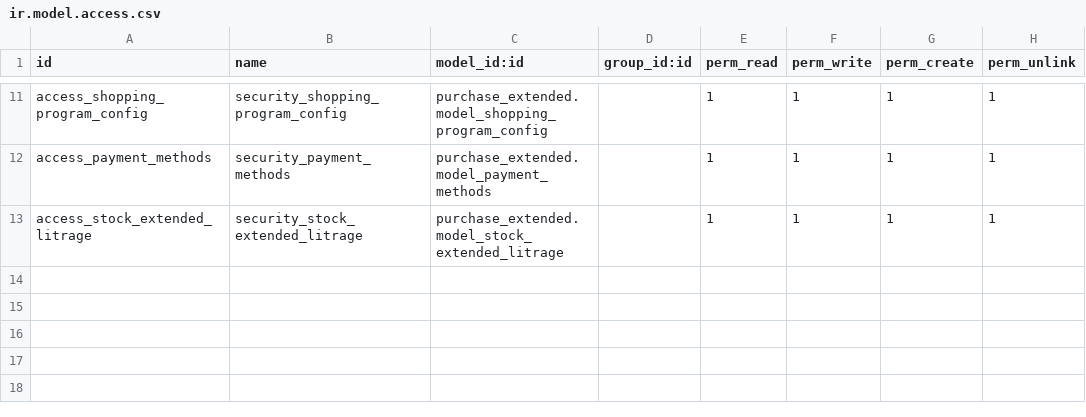
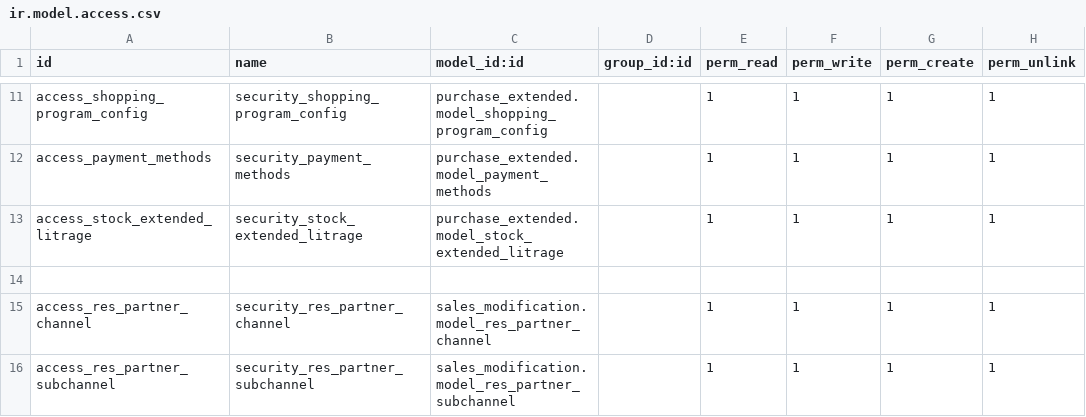
Before and after one commit to aaparicio87/Dorta, a CSV file: purchase_extended/security/ir.model.access.csv, drawn as a sheet; only a part is shown, gaps mark what is left out; the diff names each change by its address in the sheet, - before the commit and + after, or states it on an @@ line.

```diff
--- a/purchase_extended/security/ir.model.access.csv
+++ b/purchase_extended/security/ir.model.access.csv
+row 14: (empty)
+row 15: access_res_partner_channel | security_res_partner_channel | sales_modification.model_res_partner_channel |  | 1 | 1 | 1 | 1
+row 16: access_res_partner_subchannel | security_res_partner_subchannel | sales_modification.model_res_partner_subchannel |  | 1 | 1 | 1 | 1
```
Also changed, not shown: 5 other files.
